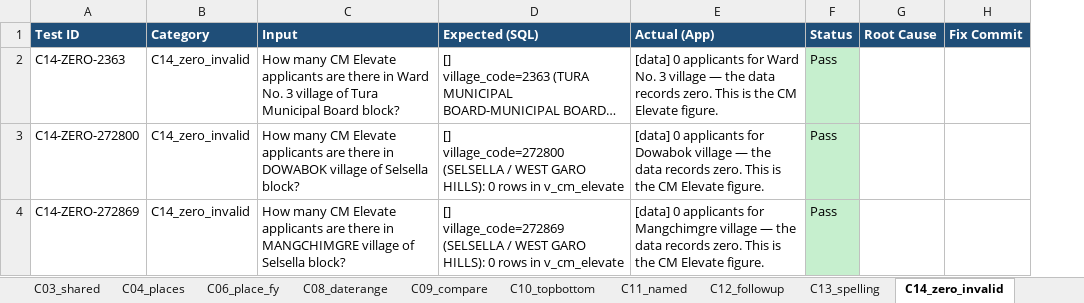
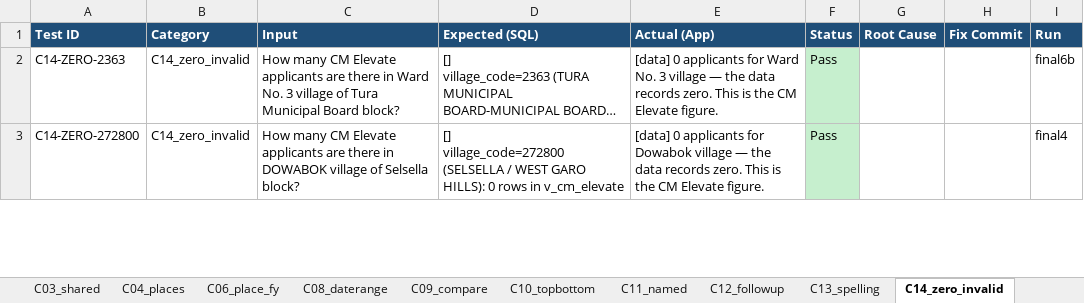
Before and after one commit to pranay-siddharth-blh/megh-full-dup-qwen, an Excel workbook: uat/CM Elevate UAT Results (Exhaustive) - 2026-10-30.xlsx, sheet C14_zero_invalid, drawn as a sheet; only a part is shown; long unchanged cells end in …; values as stored, in another font and other column widths than the file's, no borders; removed rows and columns are numbered as before the commit, all else as after; ↵ is a line break in a cell; the diff covers the shown part only; the diff names each change by its address in the sheet, - before the commit and + after, or states it on an @@ line.

```diff
--- a/uat/CM Elevate UAT Results (Exhaustive) - 2026-10-30.xlsx (sheet C14_zero_invalid)
+++ b/uat/CM Elevate UAT Results (Exhaustive) - 2026-10-30.xlsx (sheet C14_zero_invalid)
+column I (Run), rows 2-3: final6b | final4
-row 4: C14-ZERO-272869 | C14_zero_invalid | How many CM Elevate applicants are there in MANGCHIMGRE village of Selsella block? | [] ↵ village_code=272869 (SELSELLA / WEST GARO HILLS): 0 rows in v_cm_elevate | [data] 0 applicants for Mangchimgre village — the data records zero. This is the CM Elevate figure. | Pass
```
Also changed, not shown: other rows of this sheet, sheet C06_place_fy, sheet C02_village, sheet Summary, sheet C12_followup, sheet C04_places, sheet C01_sheet, 10 more sheets, 10 other files.
